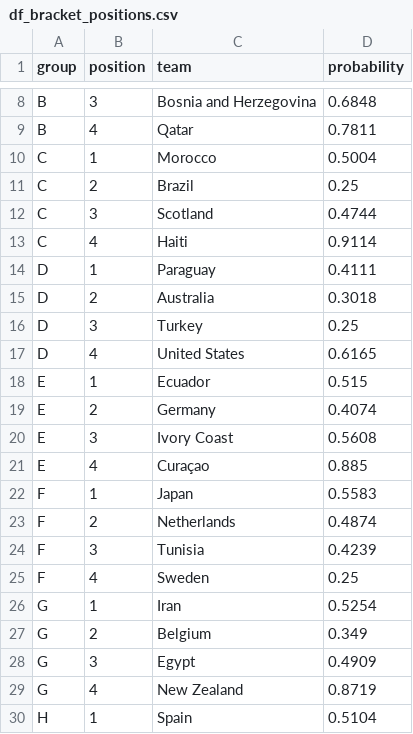
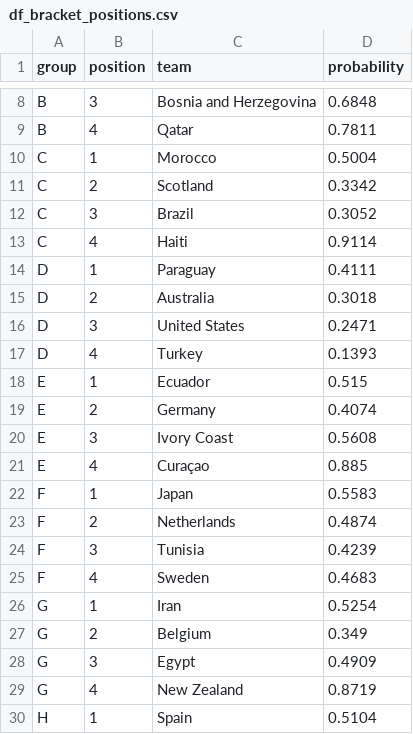
Before and after one commit to Speakful/wc2026-predictor, a CSV file: data/processed/df_bracket_positions.csv, drawn as a sheet; only a part is shown, gaps mark what is left out.

```diff
--- a/data/processed/df_bracket_positions.csv
+++ b/data/processed/df_bracket_positions.csv
@@ -10,4 +10,4 @@ B,4,Qatar,0.7811
 C,1,Morocco,0.5004
-C,2,Brazil,0.25
-C,3,Scotland,0.4744
+C,2,Scotland,0.3342
+C,3,Brazil,0.3052
 C,4,Haiti,0.9114
@@ -15,4 +15,4 @@ D,1,Paraguay,0.4111
 D,2,Australia,0.3018
-D,3,Turkey,0.25
-D,4,United States,0.6165
+D,3,United States,0.2471
+D,4,Turkey,0.1393
 E,1,Ecuador,0.515
@@ -24,3 +24,3 @@ F,2,Netherlands,0.4874
 F,3,Tunisia,0.4239
-F,4,Sweden,0.25
+F,4,Sweden,0.4683
 G,1,Iran,0.5254
```
Also changed, not shown: 3 other files.
